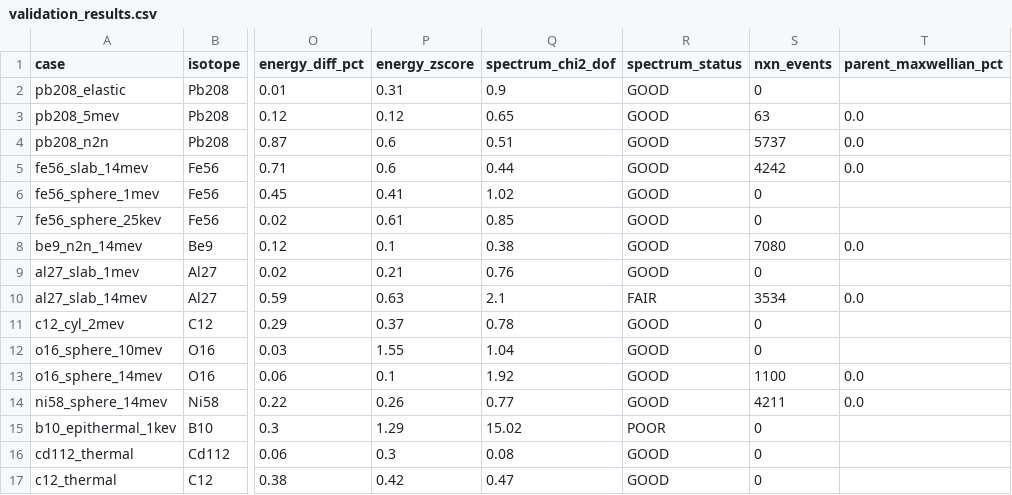
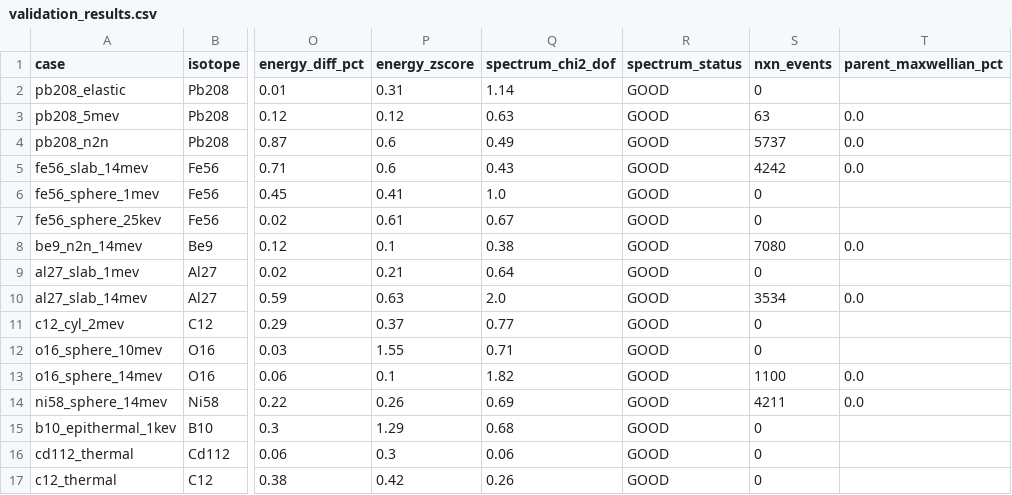
Before and after one commit to khurrumsaleem/PyNeut, a CSV file: Validation/OpenMC_Comparison/validation_results.csv, drawn as a sheet; only a part is shown, gaps mark what is left out; the diff names each change by its address in the sheet, - before the commit and + after, or states it on an @@ line.

```diff
--- a/Validation/OpenMC_Comparison/validation_results.csv
+++ b/Validation/OpenMC_Comparison/validation_results.csv
-Q2 (spectrum_chi2_dof): 0.9
+Q2 (spectrum_chi2_dof): 1.14
-Q3 (spectrum_chi2_dof): 0.65
+Q3 (spectrum_chi2_dof): 0.63
-Q4 (spectrum_chi2_dof): 0.51
+Q4 (spectrum_chi2_dof): 0.49
-Q5 (spectrum_chi2_dof): 0.44
+Q5 (spectrum_chi2_dof): 0.43
-Q6 (spectrum_chi2_dof): 1.02
+Q6 (spectrum_chi2_dof): 1.0
-Q7 (spectrum_chi2_dof): 0.85
+Q7 (spectrum_chi2_dof): 0.67
-Q9 (spectrum_chi2_dof): 0.76
+Q9 (spectrum_chi2_dof): 0.64
-Q10 (spectrum_chi2_dof): 2.1
+Q10 (spectrum_chi2_dof): 2.0
-R10 (spectrum_status): FAIR
+R10 (spectrum_status): GOOD
-Q11 (spectrum_chi2_dof): 0.78
+Q11 (spectrum_chi2_dof): 0.77
-Q12 (spectrum_chi2_dof): 1.04
+Q12 (spectrum_chi2_dof): 0.71
-Q13 (spectrum_chi2_dof): 1.92
+Q13 (spectrum_chi2_dof): 1.82
-Q14 (spectrum_chi2_dof): 0.77
+Q14 (spectrum_chi2_dof): 0.69
-Q15 (spectrum_chi2_dof): 15.02
+Q15 (spectrum_chi2_dof): 0.68
-R15 (spectrum_status): POOR
+R15 (spectrum_status): GOOD
-Q16 (spectrum_chi2_dof): 0.08
+Q16 (spectrum_chi2_dof): 0.06
-Q17 (spectrum_chi2_dof): 0.47
+Q17 (spectrum_chi2_dof): 0.26
```
Also changed, not shown: 39 other files.
